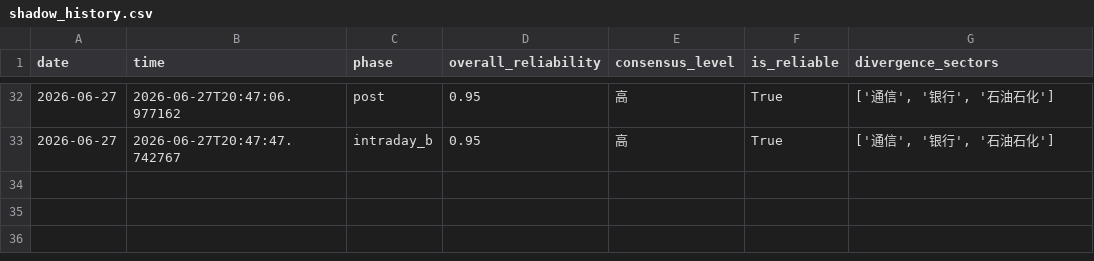
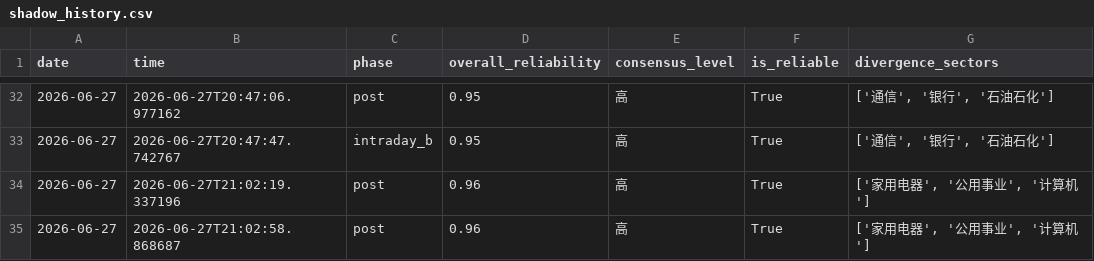
Before and after one commit to 7hfrs9fgn6-ux/v-system-core, a CSV file: memory_data/shadow_history.csv, drawn as a sheet; only a part is shown, gaps mark what is left out.

```diff
--- a/memory_data/shadow_history.csv
+++ b/memory_data/shadow_history.csv
@@ -33 +33,3 @@ date,time,phase,overall_reliability,consensus_level,is_reliable,divergence_secto
 2026-06-27,2026-06-27T20:47:47.742767,intraday_b,0.95,高,True,"['通信', '银行', '石油石化']"
+2026-06-27,2026-06-27T21:02:19.337196,post,0.96,高,True,"['家用电器', '公用事业', '计算机']"
+2026-06-27,2026-06-27T21:02:58.868687,post,0.96,高,True,"['家用电器', '公用事业', '计算机']"
```
Also changed, not shown: memory_data/signal_history.csv, memory_data/trust_history.csv.
